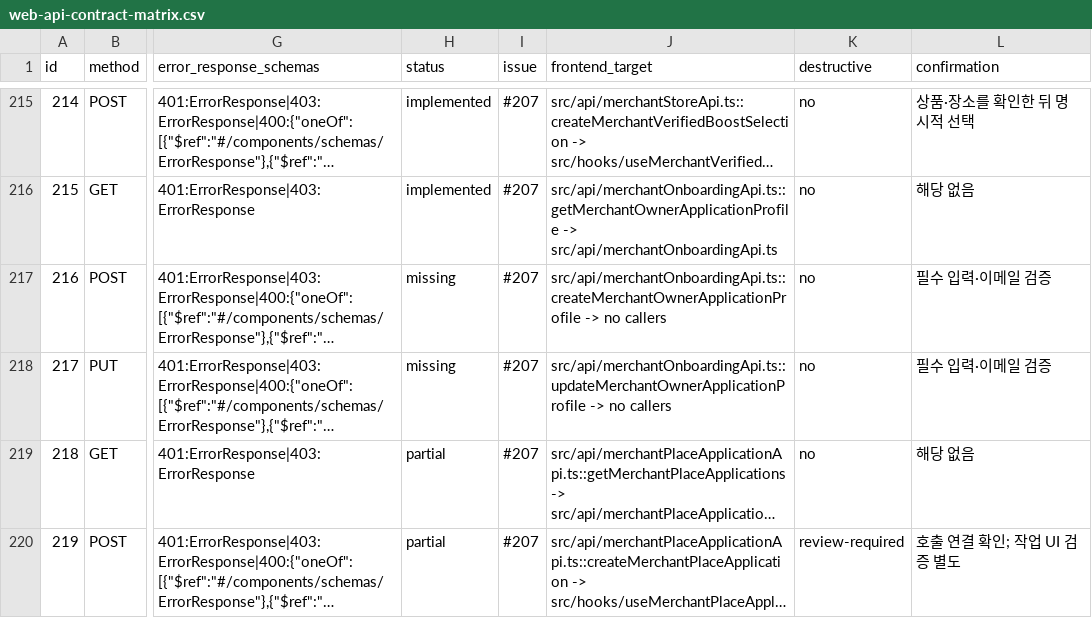
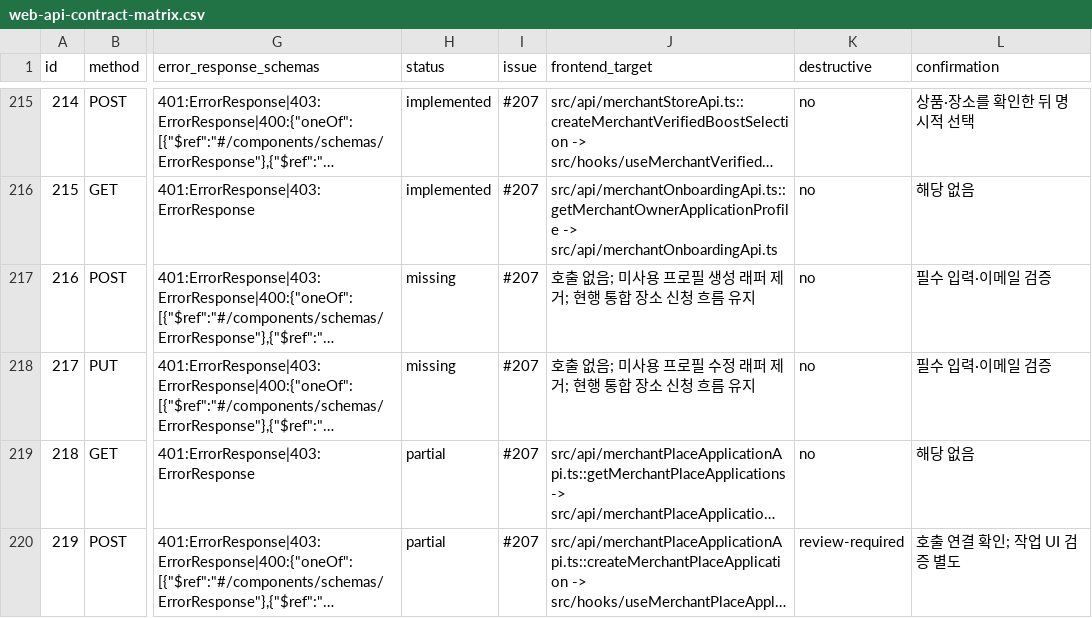
Before and after one commit to Type-Nu11/pingdom-admin, a CSV file: docs/web-api-contract-matrix.csv, drawn as a sheet; only a part is shown, gaps mark what is left out; long unchanged cells end in …; the diff names each change by its address in the sheet, - before the commit and + after, or states it on an @@ line.

```diff
--- a/docs/web-api-contract-matrix.csv
+++ b/docs/web-api-contract-matrix.csv
-J217 (frontend_target): src/api/merchantOnboardingApi.ts::createMerchantOwnerApplicationProfile -> no callers
+J217 (frontend_target): 호출 없음; 미사용 프로필 생성 래퍼 제거; 현행 통합 장소 신청 흐름 유지
-J218 (frontend_target): src/api/merchantOnboardingApi.ts::updateMerchantOwnerApplicationProfile -> no callers
+J218 (frontend_target): 호출 없음; 미사용 프로필 수정 래퍼 제거; 현행 통합 장소 신청 흐름 유지
```
Also changed, not shown: 9 other files.
